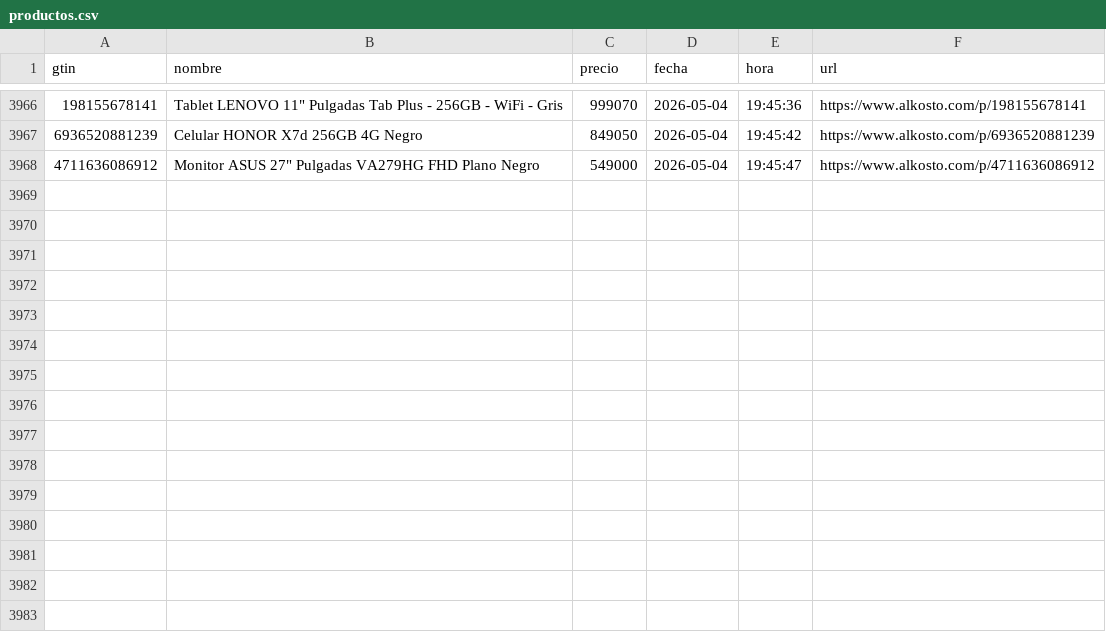
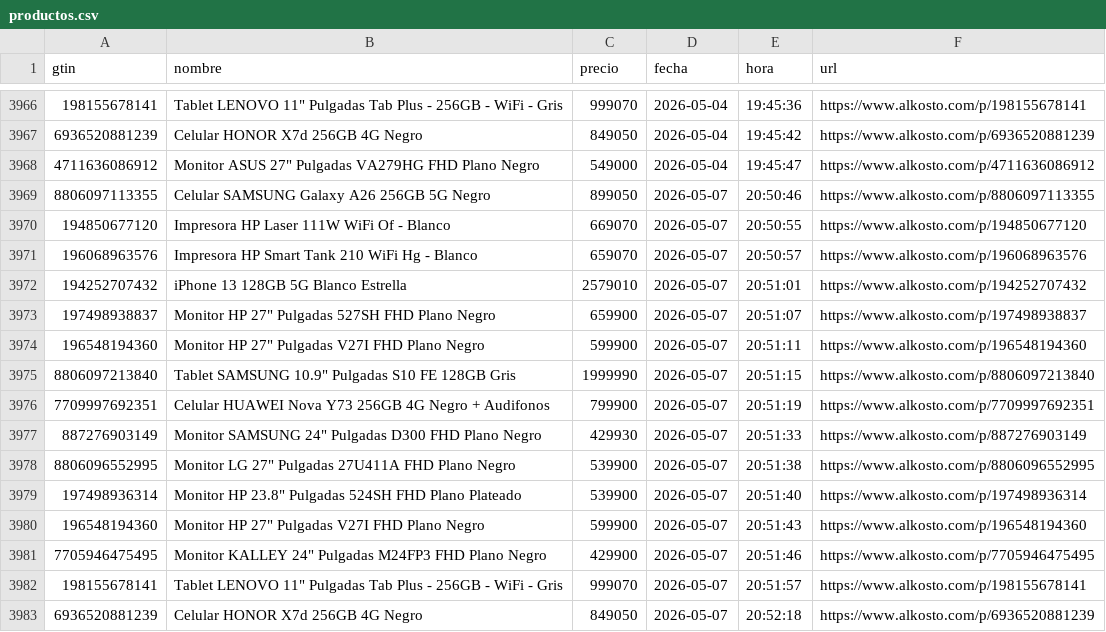
Before and after one commit to Devin-mac/AlkostoAlertPrice, a CSV file: productos.csv, drawn as a sheet; only a part is shown, gaps mark what is left out.

```diff
--- a/productos.csv
+++ b/productos.csv
@@ -3968 +3968,16 @@ gtin,nombre,precio,fecha,hora,url
 4711636086912,"Monitor ASUS 27"" Pulgadas VA279HG FHD Plano Negro",549000,2026-05-04,19:45:47,https://www.alkosto.com/p/4711636086912
+8806097113355,Celular SAMSUNG Galaxy A26 256GB 5G Negro,899050,2026-05-07,20:50:46,https://www.alkosto.com/p/8806097113355
+194850677120,Impresora HP Laser 111W WiFi Of - Blanco,669070,2026-05-07,20:50:55,https://www.alkosto.com/p/194850677120
+196068963576,Impresora HP Smart Tank 210 WiFi Hg - Blanco,659070,2026-05-07,20:50:57,https://www.alkosto.com/p/196068963576
+194252707432,iPhone 13 128GB 5G Blanco Estrella,2579010,2026-05-07,20:51:01,https://www.alkosto.com/p/194252707432
+197498938837,"Monitor HP 27"" Pulgadas 527SH FHD Plano Negro",659900,2026-05-07,20:51:07,https://www.alkosto.com/p/197498938837
+196548194360,"Monitor HP 27"" Pulgadas V27I FHD Plano Negro",599900,2026-05-07,20:51:11,https://www.alkosto.com/p/196548194360
+8806097213840,"Tablet SAMSUNG 10.9"" Pulgadas S10 FE 128GB Gris",1999990,2026-05-07,20:51:15,https://www.alkosto.com/p/8806097213840
+7709997692351,Celular HUAWEI Nova Y73 256GB 4G Negro + Audifonos,799900,2026-05-07,20:51:19,https://www.alkosto.com/p/7709997692351
+887276903149,"Monitor SAMSUNG 24"" Pulgadas D300 FHD Plano Negro",429930,2026-05-07,20:51:33,https://www.alkosto.com/p/887276903149
+8806096552995,"Monitor LG 27"" Pulgadas 27U411A FHD Plano Negro",539900,2026-05-07,20:51:38,https://www.alkosto.com/p/8806096552995
+197498936314,"Monitor HP 23.8"" Pulgadas 524SH FHD Plano Plateado",539900,2026-05-07,20:51:40,https://www.alkosto.com/p/197498936314
+196548194360,"Monitor HP 27"" Pulgadas V27I FHD Plano Negro",599900,2026-05-07,20:51:43,https://www.alkosto.com/p/196548194360
+7705946475495,"Monitor KALLEY 24"" Pulgadas M24FP3 FHD Plano Negro",429900,2026-05-07,20:51:46,https://www.alkosto.com/p/7705946475495
+198155678141,"Tablet LENOVO 11"" Pulgadas Tab Plus - 256GB - WiFi - Gris",999070,2026-05-07,20:51:57,https://www.alkosto.com/p/198155678141
+6936520881239,Celular HONOR X7d 256GB 4G Negro,849050,2026-05-07,20:52:18,https://www.alkosto.com/p/6936520881239
```
Also changed, not shown: 1 other file.
